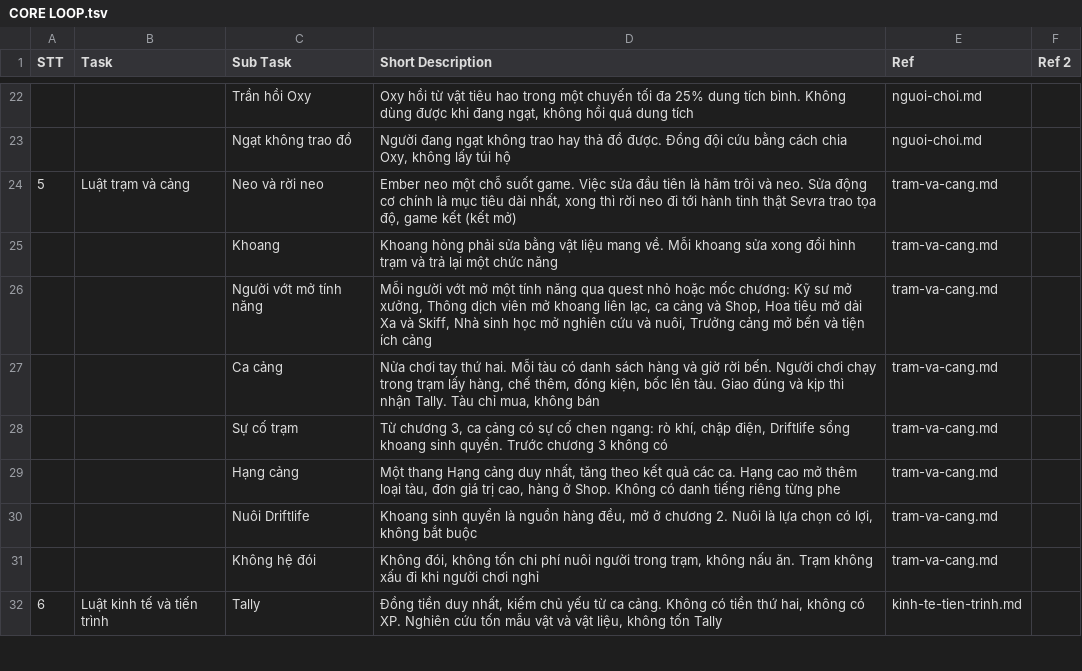
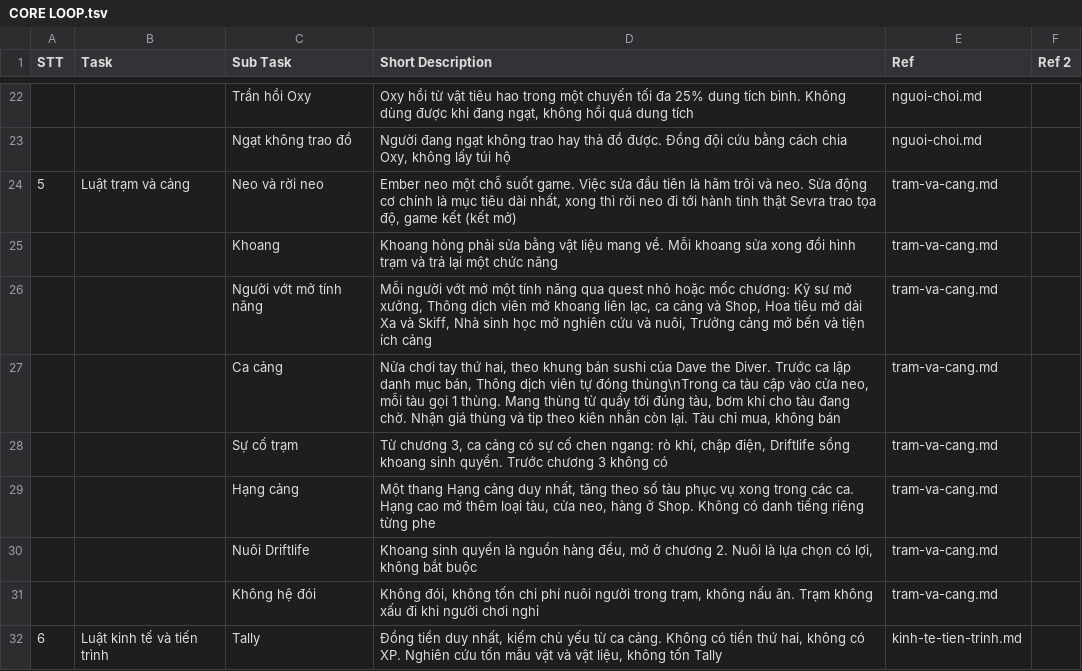
Before and after one commit to huycv18/DATN-SP27, a TSV file: projects/game-moi/gdd/sheet/CORE LOOP.tsv, drawn as a sheet; only a part is shown, gaps mark what is left out; the diff covers the shown part only.

Commit message:
Đợt 9 nhóm A: ca cảng khung Dave trong GDD trạm và cảng, vật phẩm theo thùng, UX ca cảng, sim ca cảng mới 1 tới 4 người, tab CORE LOOP, Day, OVERVIEW

```diff
--- a/projects/game-moi/gdd/sheet/CORE LOOP.tsv
+++ b/projects/game-moi/gdd/sheet/CORE LOOP.tsv
@@ -26,5 +26,5 @@ STT	Task	Sub Task	Short Description	Ref	Ref 2
 		Người vớt mở tính năng	Mỗi người vớt mở một tính năng qua quest nhỏ hoặc mốc chương: Kỹ sư mở xưởng, Thông dịch viên mở khoang liên lạc, ca cảng và Shop, Hoa tiêu mở dải Xa và Skiff, Nhà sinh học mở nghiên cứu và nuôi, Trưởng cảng mở bến và tiện ích cảng	tram-va-cang.md
-		Ca cảng	Nửa chơi tay thứ hai. Mỗi tàu có danh sách hàng và giờ rời bến. Người chơi chạy trong trạm lấy hàng, chế thêm, đóng kiện, bốc lên tàu. Giao đúng và kịp thì nhận Tally. Tàu chỉ mua, không bán	tram-va-cang.md
+		Ca cảng	Nửa chơi tay thứ hai, theo khung bán sushi của Dave the Diver. Trước ca lập danh mục bán, Thông dịch viên tự đóng thùng\nTrong ca tàu cập vào cửa neo, mỗi tàu gọi 1 thùng. Mang thùng từ quầy tới đúng tàu, bơm khí cho tàu đang chờ. Nhận giá thùng và tip theo kiên nhẫn còn lại. Tàu chỉ mua, không bán	tram-va-cang.md
 		Sự cố trạm	Từ chương 3, ca cảng có sự cố chen ngang: rò khí, chập điện, Driftlife sổng khoang sinh quyển. Trước chương 3 không có	tram-va-cang.md
-		Hạng cảng	Một thang Hạng cảng duy nhất, tăng theo kết quả các ca. Hạng cao mở thêm loại tàu, đơn giá trị cao, hàng ở Shop. Không có danh tiếng riêng từng phe	tram-va-cang.md
+		Hạng cảng	Một thang Hạng cảng duy nhất, tăng theo số tàu phục vụ xong trong các ca. Hạng cao mở thêm loại tàu, cửa neo, hàng ở Shop. Không có danh tiếng riêng từng phe	tram-va-cang.md
 		Nuôi Driftlife	Khoang sinh quyển là nguồn hàng đều, mở ở chương 2. Nuôi là lựa chọn có lợi, không bắt buộc	tram-va-cang.md
```
Also changed, not shown: 4 edited cells elsewhere in this file, projects/game-moi/gdd/sheet/Event Tracking.tsv, projects/game-moi/gdd/sheet/ITEM LIST.tsv, 18 other files.
